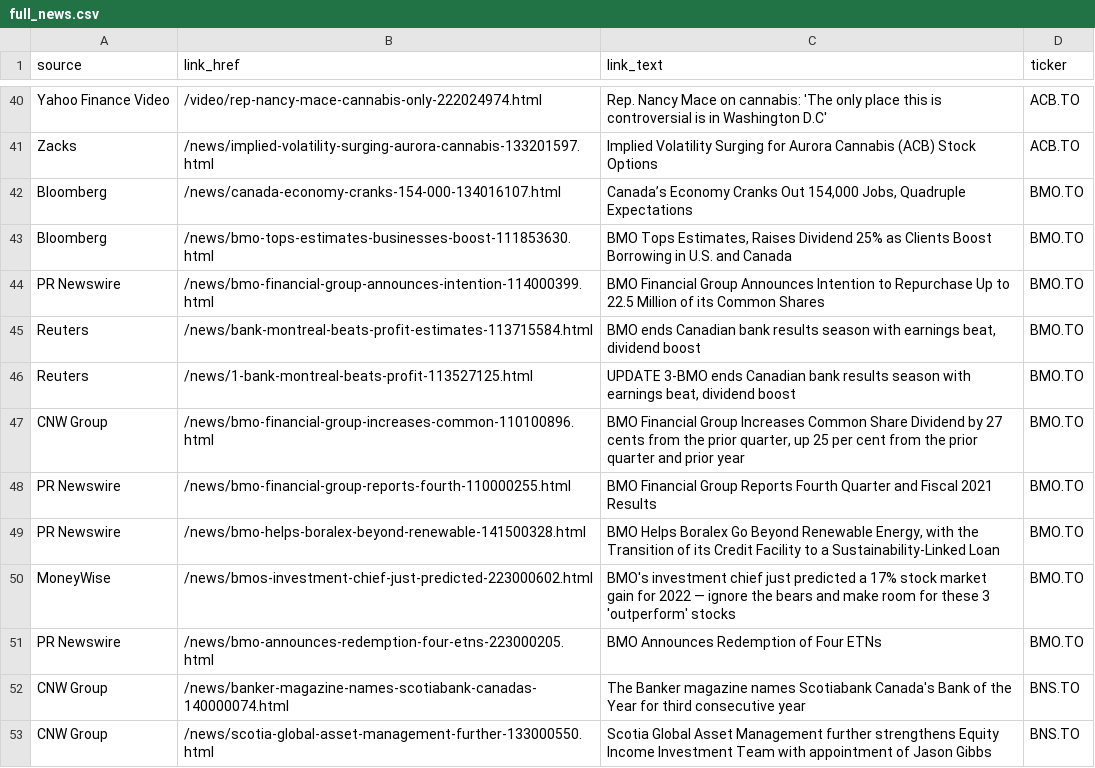
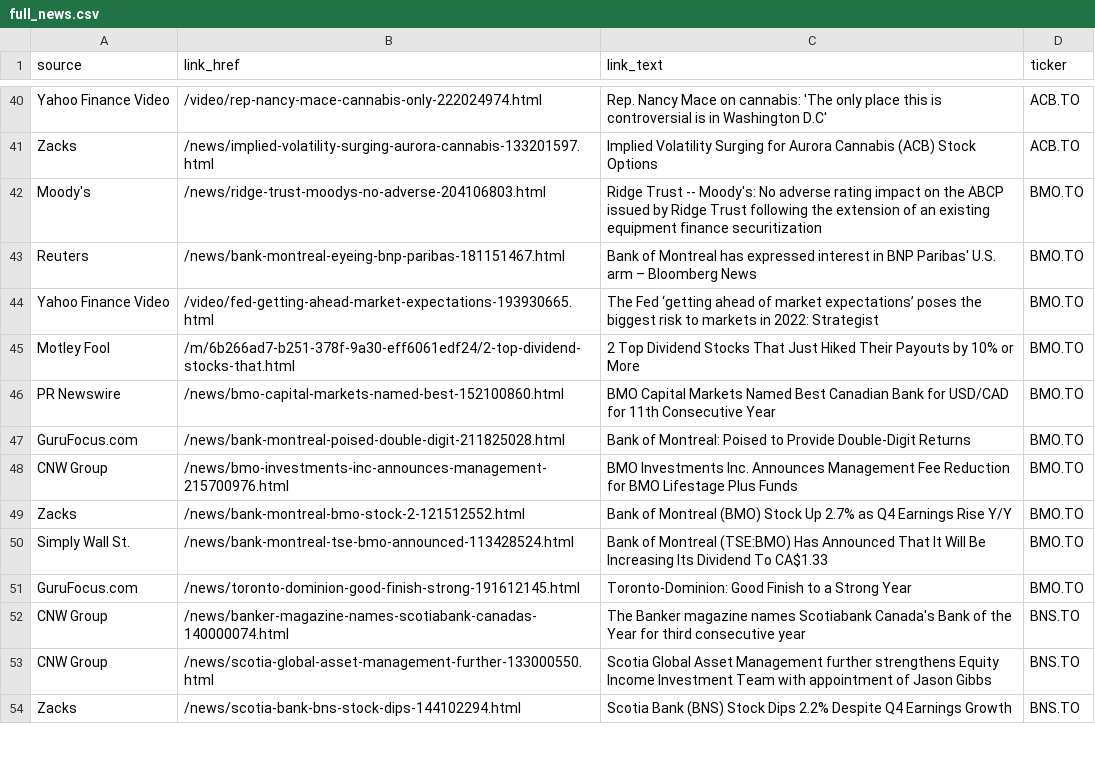
Before and after one commit to dli-invest/halts_and_news, a CSV file: full_news.csv, drawn as a sheet; only a part is shown, gaps mark what is left out; the shorter side is filled out with more unchanged rows; the diff covers the shown part only.

```diff
--- a/full_news.csv
+++ b/full_news.csv
@@ -41,12 +41,12 @@ Yahoo Finance Video,/video/rep-nancy-mace-cannabis-only-222024974.html,Rep. Nanc
 Zacks,/news/implied-volatility-surging-aurora-cannabis-133201597.html,Implied Volatility Surging for Aurora Cannabis (ACB) Stock Options,ACB.TO
-Bloomberg,/news/canada-economy-cranks-154-000-134016107.html,"Canada’s Economy Cranks Out 154,000 Jobs, Quadruple Expectations",BMO.TO
-Bloomberg,/news/bmo-tops-estimates-businesses-boost-111853630.html,"BMO Tops Estimates, Raises Dividend 25% as Clients Boost Borrowing in U.S. and Canada",BMO.TO
-PR Newswire,/news/bmo-financial-group-announces-intention-114000399.html,BMO Financial Group Announces Intention to Repurchase Up to 22.5 Million of its Common Shares,BMO.TO
-Reuters,/news/bank-montreal-beats-profit-estimates-113715584.html,"BMO ends Canadian bank results season with earnings beat, dividend boost",BMO.TO
-Reuters,/news/1-bank-montreal-beats-profit-113527125.html,"UPDATE 3-BMO ends Canadian bank results season with earnings beat, dividend boost",BMO.TO
-CNW Group,/news/bmo-financial-group-increases-common-110100896.html,"BMO Financial Group Increases Common Share Dividend by 27 cents from the prior quarter, up 25 per cent from the prior quarter and prior year",BMO.TO
-PR Newswire,/news/bmo-financial-group-reports-fourth-110000255.html,BMO Financial Group Reports Fourth Quarter and Fiscal 2021 Results,BMO.TO
-PR Newswire,/news/bmo-helps-boralex-beyond-renewable-141500328.html,"BMO Helps Boralex Go Beyond Renewable Energy, with the Transition of its Credit Facility to a Sustainability-Linked Loan",BMO.TO
-MoneyWise,/news/bmos-investment-chief-just-predicted-223000602.html,BMO's investment chief just predicted a 17% stock market gain for 2022 — ignore the bears and make room for these 3 'outperform' stocks,BMO.TO
-PR Newswire,/news/bmo-announces-redemption-four-etns-223000205.html,BMO Announces Redemption of Four ETNs,BMO.TO
+Moody's,/news/ridge-trust-moodys-no-adverse-204106803.html,Ridge Trust -- Moody's: No adverse rating impact on the ABCP issued by Ridge Trust following the extension of an existing equipment finance securitization,BMO.TO
+Reuters,/news/bank-montreal-eyeing-bnp-paribas-181151467.html,Bank of Montreal has expressed interest in BNP Paribas' U.S. arm – Bloomberg News,BMO.TO
+Yahoo Finance Video,/video/fed-getting-ahead-market-expectations-193930665.html,The Fed ‘getting ahead of market expectations’ poses the biggest risk to markets in 2022: Strategist,BMO.TO
+Motley Fool,/m/6b266ad7-b251-378f-9a30-eff6061edf24/2-top-dividend-stocks-that.html,2 Top Dividend Stocks That Just Hiked Their Payouts by 10% or More,BMO.TO
+PR Newswire,/news/bmo-capital-markets-named-best-152100860.html,BMO Capital Markets Named Best Canadian Bank for USD/CAD for 11th Consecutive Year,BMO.TO
+GuruFocus.com,/news/bank-montreal-poised-double-digit-211825028.html,Bank of Montreal: Poised to Provide Double-Digit Returns,BMO.TO
+CNW Group,/news/bmo-investments-inc-announces-management-215700976.html,BMO Investments Inc. Announces Management Fee Reduction for BMO Lifestage Plus Funds,BMO.TO
+Zacks,/news/bank-montreal-bmo-stock-2-121512552.html,Bank of Montreal (BMO) Stock Up 2.7% as Q4 Earnings Rise Y/Y,BMO.TO
+Simply Wall St.,/news/bank-montreal-tse-bmo-announced-113428524.html,Bank of Montreal (TSE:BMO) Has Announced That It Will Be Increasing Its Dividend To CA$1.33,BMO.TO
+GuruFocus.com,/news/toronto-dominion-good-finish-strong-191612145.html,Toronto-Dominion: Good Finish to a Strong Year,BMO.TO
 CNW Group,/news/banker-magazine-names-scotiabank-canadas-140000074.html,The Banker magazine names Scotiabank Canada's Bank of the Year for third consecutive year,BNS.TO
```
Also changed, not shown: 30 added rows elsewhere in this file, halts.csv.
